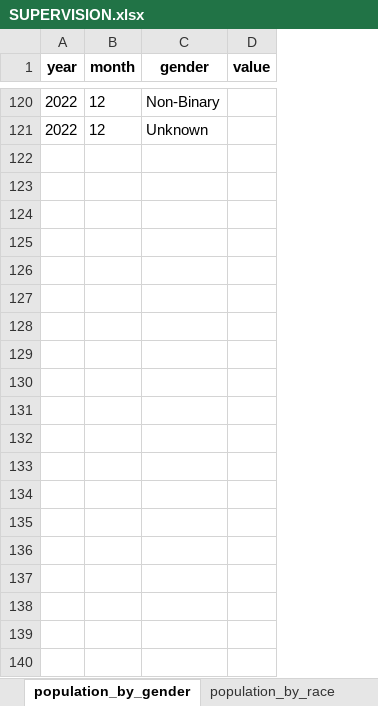
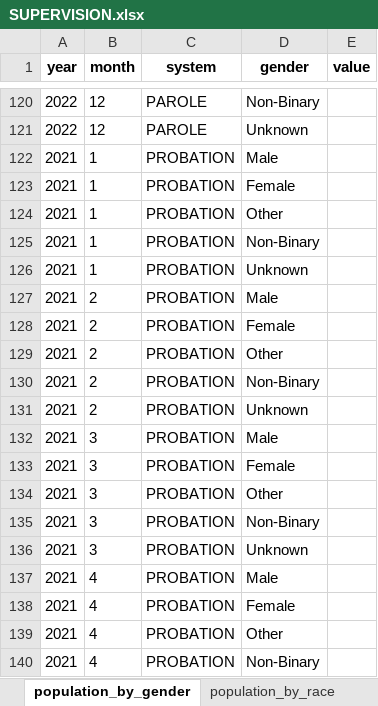
Before and after one commit to Recidiviz/justice-counts, an Excel workbook: publisher/public/assets/SUPERVISION.xlsx, sheet population_by_gender, drawn as a sheet; only a part is shown, gaps mark what is left out; values as stored, in another font and other column widths than the file's, no borders; the diff covers the shown part only; the diff names each change by its address in the sheet, - before the commit and + after, or states it on an @@ line.

```diff
--- a/publisher/public/assets/SUPERVISION.xlsx (sheet population_by_gender)
+++ b/publisher/public/assets/SUPERVISION.xlsx (sheet population_by_gender)
+column C (system), rows 120-121: PAROLE | PAROLE
+row 122: 2021 | 1 | PROBATION | Male
+row 123: 2021 | 1 | PROBATION | Female
+row 124: 2021 | 1 | PROBATION | Other
+row 125: 2021 | 1 | PROBATION | Non-Binary
+row 126: 2021 | 1 | PROBATION | Unknown
+row 127: 2021 | 2 | PROBATION | Male
+row 128: 2021 | 2 | PROBATION | Female
+row 129: 2021 | 2 | PROBATION | Other
+row 130: 2021 | 2 | PROBATION | Non-Binary
+row 131: 2021 | 2 | PROBATION | Unknown
+row 132: 2021 | 3 | PROBATION | Male
+row 133: 2021 | 3 | PROBATION | Female
+row 134: 2021 | 3 | PROBATION | Other
+row 135: 2021 | 3 | PROBATION | Non-Binary
+row 136: 2021 | 3 | PROBATION | Unknown
+row 137: 2021 | 4 | PROBATION | Male
+row 138: 2021 | 4 | PROBATION | Female
+row 139: 2021 | 4 | PROBATION | Other
+row 140: 2021 | 4 | PROBATION | Non-Binary
```
Also changed, not shown: 101 added rows elsewhere in this sheet, sheet population_by_race, sheet population_by_type, sheet terminations_by_type, sheet new_cases_by_type, sheet violations_by_type, sheet violations, 8 more sheets.
